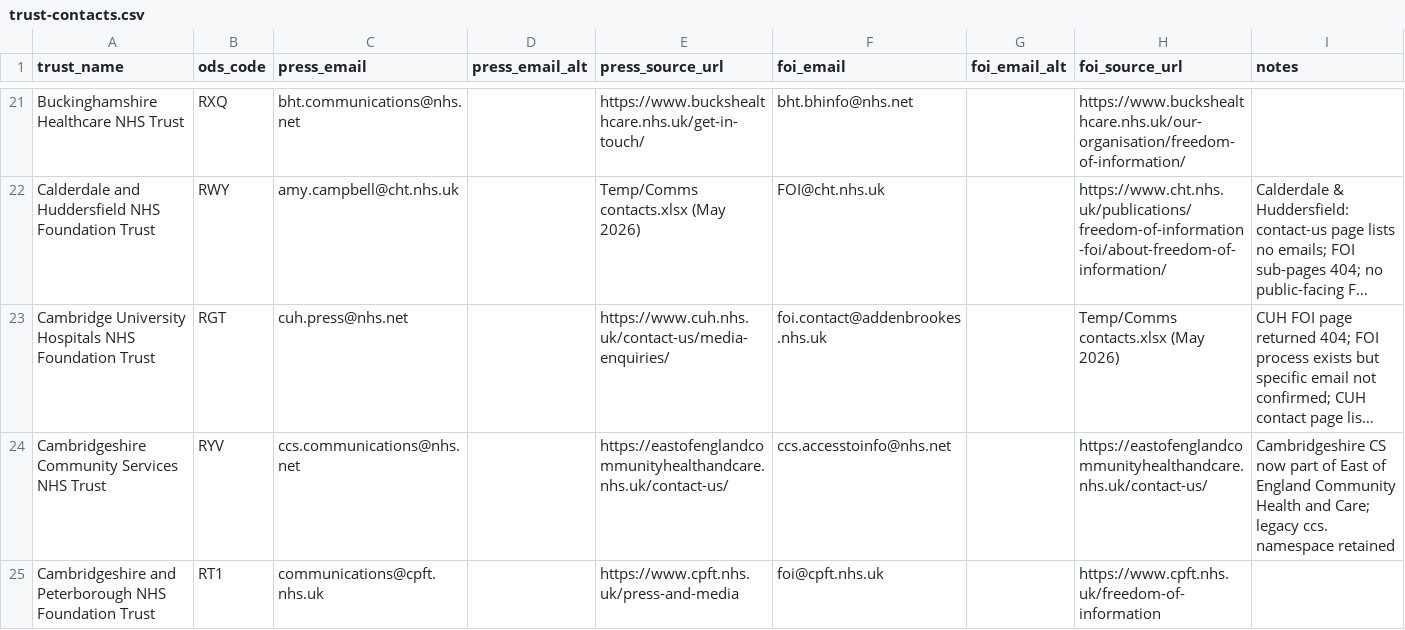
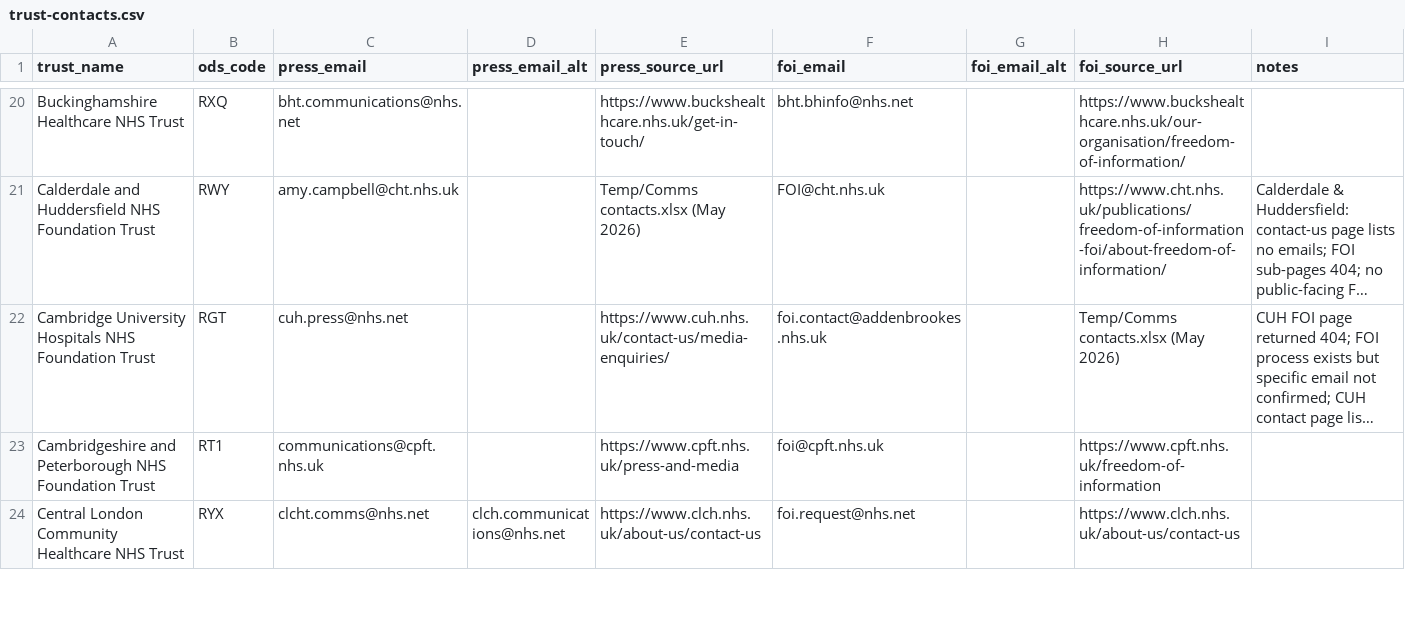
Before and after one commit to Davewest84/nhs-trust-icb-data, a CSV file: trust-contacts.csv, drawn as a sheet; only a part is shown, gaps mark what is left out; the shorter side is filled out with more unchanged rows; long unchanged cells end in …; removed rows and columns are numbered as before the commit, all else as after; the diff covers the shown part only; the diff names each change by its address in the sheet, - before the commit and + after, or states it on an @@ line.

```diff
--- a/trust-contacts.csv
+++ b/trust-contacts.csv
-row 24: Cambridgeshire Community Services NHS Trust | RYV | ccs.communications@nhs.net |  | https://eastofenglandcommunityhealthandcare.nhs.uk/contact-us/ | ccs.accesstoinfo@nhs.net |  | https://eastofenglandcommunityhealthandcare.nhs.uk/contact-us/ | Cambridgeshire CS now part of East of England Community Health and Care; legacy ccs. namespace retained
```
Also changed, not shown: 2 added rows, 2 removed rows and 3 edited cells elsewhere in this file, icb-contacts.csv, trust_urls.csv, 3 other files.
